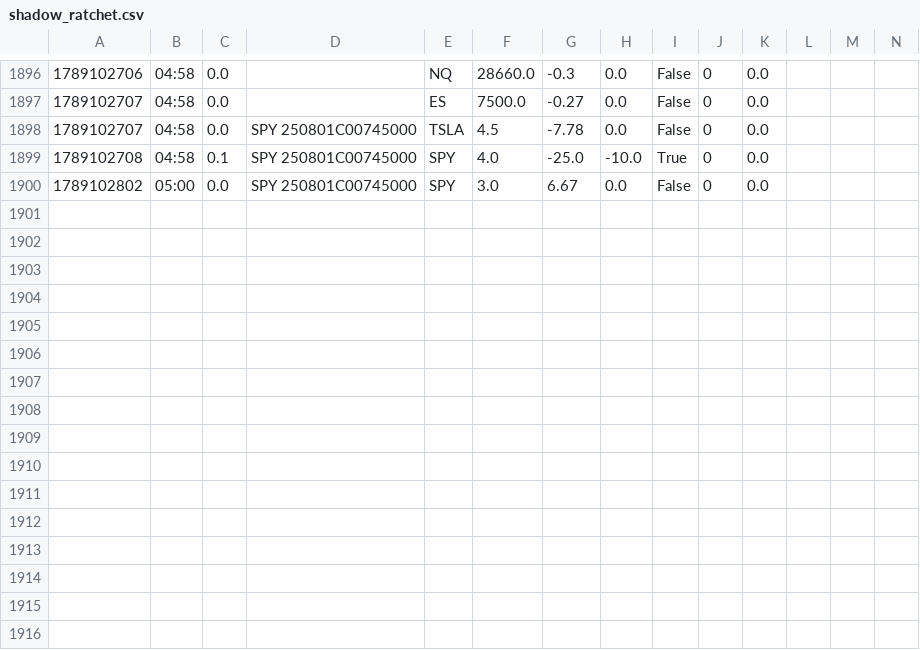
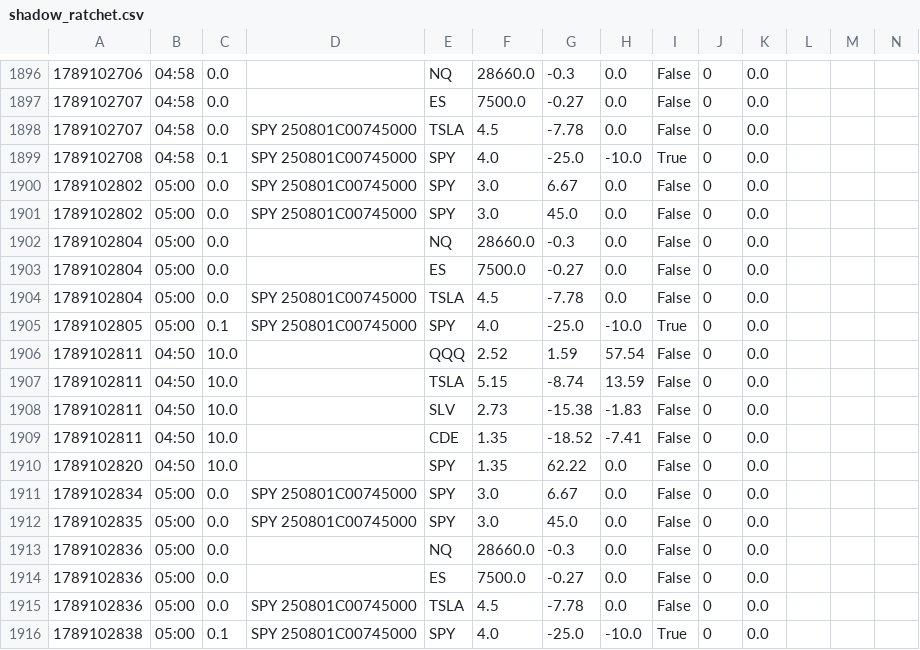
Before and after one commit to giancuffaro/discord-sniper, a CSV file: shadow_ratchet.csv, drawn as a sheet; only a part is shown, gaps mark what is left out.

Commit message:
auto-push Fri 09/11/2026  1:00:50.15

```diff
--- a/shadow_ratchet.csv
+++ b/shadow_ratchet.csv
@@ -1900 +1900,17 @@
 1789102802,05:00,0.0,SPY   250801C00745000,SPY,3.0,6.67,0.0,False,0,0.0,,,
+1789102802,05:00,0.0,SPY   250801C00745000,SPY,3.0,45.0,0.0,False,0,0.0,,,
+1789102804,05:00,0.0,,NQ,28660.0,-0.3,0.0,False,0,0.0,,,
+1789102804,05:00,0.0,,ES,7500.0,-0.27,0.0,False,0,0.0,,,
+1789102804,05:00,0.0,SPY   250801C00745000,TSLA,4.5,-7.78,0.0,False,0,0.0,,,
+1789102805,05:00,0.1,SPY   250801C00745000,SPY,4.0,-25.0,-10.0,True,0,0.0,,,
+1789102811,04:50,10.0,,QQQ,2.52,1.59,57.54,False,0,0.0,,,
+1789102811,04:50,10.0,,TSLA,5.15,-8.74,13.59,False,0,0.0,,,
+1789102811,04:50,10.0,,SLV,2.73,-15.38,-1.83,False,0,0.0,,,
+1789102811,04:50,10.0,,CDE,1.35,-18.52,-7.41,False,0,0.0,,,
+1789102820,04:50,10.0,,SPY,1.35,62.22,0.0,False,0,0.0,,,
+1789102834,05:00,0.0,SPY   250801C00745000,SPY,3.0,6.67,0.0,False,0,0.0,,,
+1789102835,05:00,0.0,SPY   250801C00745000,SPY,3.0,45.0,0.0,False,0,0.0,,,
+1789102836,05:00,0.0,,NQ,28660.0,-0.3,0.0,False,0,0.0,,,
+1789102836,05:00,0.0,,ES,7500.0,-0.27,0.0,False,0,0.0,,,
+1789102836,05:00,0.0,SPY   250801C00745000,TSLA,4.5,-7.78,0.0,False,0,0.0,,,
+1789102838,05:00,0.1,SPY   250801C00745000,SPY,4.0,-25.0,-10.0,True,0,0.0,,,
```
